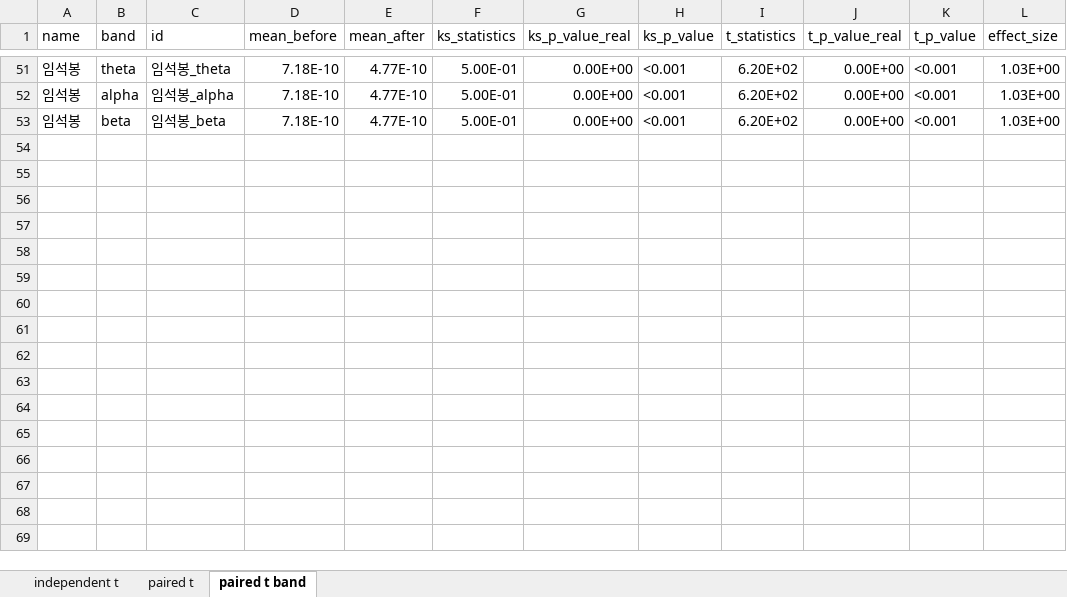
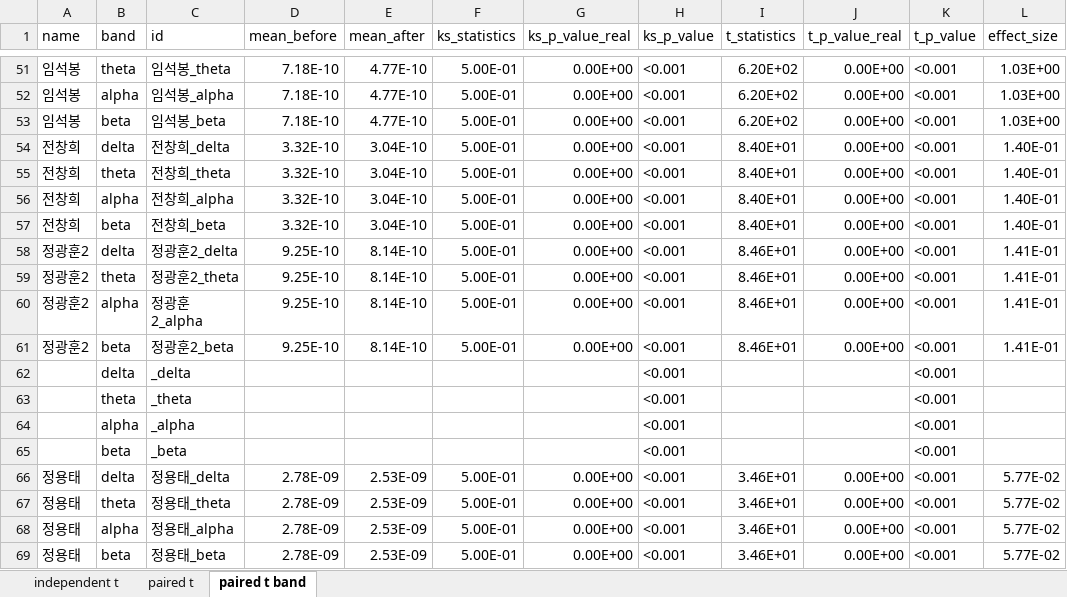
Before and after one commit to bargie5255/Mg_infusion_coma, an Excel workbook: Mg_infusion_data.xlsx, sheet paired t band, drawn as a sheet; only a part is shown, gaps mark what is left out; values as stored, in another font and other column widths than the file's, no borders; conditional formats not drawn; the diff names each change by its address in the sheet, - before the commit and + after, or states it on an @@ line.

Commit message:
Update Mg_infusion_data.xlsx
0829 17:00 PM update
bad channel 존재하는 이미우 정금례 제외 분석 완료

```diff
--- a/Mg_infusion_data.xlsx (sheet paired t band)
+++ b/Mg_infusion_data.xlsx (sheet paired t band)
+row 54: 전창희 | delta | 전창희_delta | 3.32E-10 | 3.04E-10 | 5.00E-01 | 0.00E+00 | <0.001 | 8.40E+01 | 0.00E+00 | <0.001 | 1.40E-01
+row 55: 전창희 | theta | 전창희_theta | 3.32E-10 | 3.04E-10 | 5.00E-01 | 0.00E+00 | <0.001 | 8.40E+01 | 0.00E+00 | <0.001 | 1.40E-01
+row 56: 전창희 | alpha | 전창희_alpha | 3.32E-10 | 3.04E-10 | 5.00E-01 | 0.00E+00 | <0.001 | 8.40E+01 | 0.00E+00 | <0.001 | 1.40E-01
+row 57: 전창희 | beta | 전창희_beta | 3.32E-10 | 3.04E-10 | 5.00E-01 | 0.00E+00 | <0.001 | 8.40E+01 | 0.00E+00 | <0.001 | 1.40E-01
+row 58: 정광훈2 | delta | 정광훈2_delta | 9.25E-10 | 8.14E-10 | 5.00E-01 | 0.00E+00 | <0.001 | 8.46E+01 | 0.00E+00 | <0.001 | 1.41E-01
+row 59: 정광훈2 | theta | 정광훈2_theta | 9.25E-10 | 8.14E-10 | 5.00E-01 | 0.00E+00 | <0.001 | 8.46E+01 | 0.00E+00 | <0.001 | 1.41E-01
+row 60: 정광훈2 | alpha | 정광훈2_alpha | 9.25E-10 | 8.14E-10 | 5.00E-01 | 0.00E+00 | <0.001 | 8.46E+01 | 0.00E+00 | <0.001 | 1.41E-01
+row 61: 정광훈2 | beta | 정광훈2_beta | 9.25E-10 | 8.14E-10 | 5.00E-01 | 0.00E+00 | <0.001 | 8.46E+01 | 0.00E+00 | <0.001 | 1.41E-01
+row 62:  | delta | _delta |  |  |  |  | <0.001 |  |  | <0.001
+row 63:  | theta | _theta |  |  |  |  | <0.001 |  |  | <0.001
+row 64:  | alpha | _alpha |  |  |  |  | <0.001 |  |  | <0.001
+row 65:  | beta | _beta |  |  |  |  | <0.001 |  |  | <0.001
+row 66: 정용태 | delta | 정용태_delta | 2.78E-09 | 2.53E-09 | 5.00E-01 | 0.00E+00 | <0.001 | 3.46E+01 | 0.00E+00 | <0.001 | 5.77E-02
+row 67: 정용태 | theta | 정용태_theta | 2.78E-09 | 2.53E-09 | 5.00E-01 | 0.00E+00 | <0.001 | 3.46E+01 | 0.00E+00 | <0.001 | 5.77E-02
+row 68: 정용태 | alpha | 정용태_alpha | 2.78E-09 | 2.53E-09 | 5.00E-01 | 0.00E+00 | <0.001 | 3.46E+01 | 0.00E+00 | <0.001 | 5.77E-02
+row 69: 정용태 | beta | 정용태_beta | 2.78E-09 | 2.53E-09 | 5.00E-01 | 0.00E+00 | <0.001 | 3.46E+01 | 0.00E+00 | <0.001 | 5.77E-02
```
Also changed, not shown: sheet paired t, sheet independent t, formulas that keep their value.
